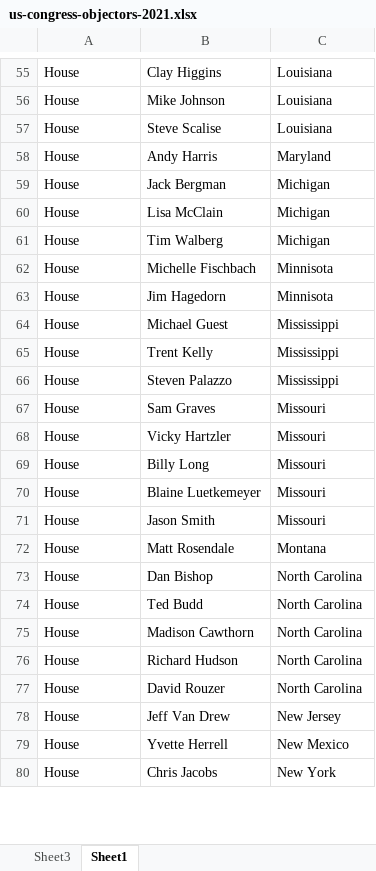
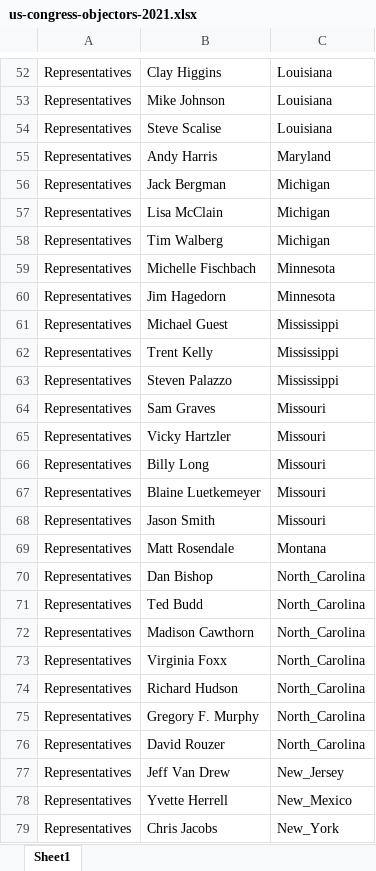
Before and after one commit to wayne-kirk-schmidt/congress-objectors-2021, an Excel workbook: us-congress-objectors-2021.xlsx, sheet Sheet1, drawn as a sheet; only a part is shown, gaps mark what is left out; values as stored, in another font and other column widths than the file's, no borders; addresses are those after the commit; the diff covers the shown part only; the diff names each change by its address in the sheet, - before the commit and + after, or states it on an @@ line.

```diff
--- a/us-congress-objectors-2021.xlsx (sheet Sheet1)
+++ b/us-congress-objectors-2021.xlsx (sheet Sheet1)
-sheet tab: Sheet3
-A52:A72: House
+A52:A72: Representatives
-C59:C60: Minnisota
+C59:C60: Minnesota
-C70:C72: North Carolina
+C70:C72: North_Carolina
+row 73: Representatives | Virginia Foxx | North_Carolina
-A74: House
+A74: Representatives
-C74: North Carolina
+C74: North_Carolina
+row 75: Representatives | Gregory F. Murphy | North_Carolina
-A76:A79: House
+A76:A79: Representatives
-C76: North Carolina
+C76: North_Carolina
-C77: New Jersey
+C77: New_Jersey
-C78: New Mexico
+C78: New_Mexico
-C79: New York
+C79: New_York
```
Also changed, not shown: 24 added rows, 6 removed rows, 104 edited cells and cell formats elsewhere in this sheet, charts or pictures, 2 other files.
